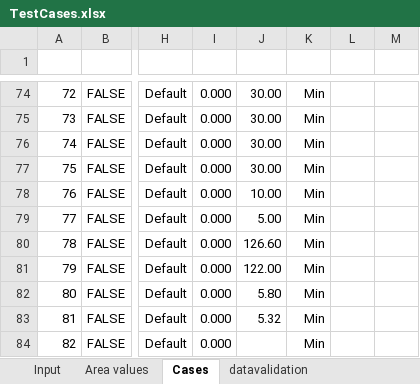
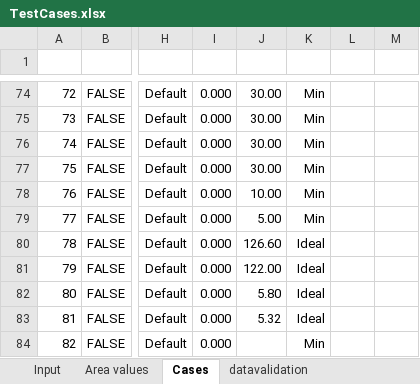
Before and after one commit to Energinet-AIG/MTB, an Excel workbook: TestCases.xlsx, sheet Cases, drawn as a sheet; only a part is shown, gaps mark what is left out; values as stored, in another font and other column widths than the file's, no borders; the diff names each change by its address in the sheet, - before the commit and + after, or states it on an @@ line.

```diff
--- a/TestCases.xlsx (sheet Cases)
+++ b/TestCases.xlsx (sheet Cases)
-K80:K83: Min
+K80:K83: Ideal
```
Also changed, not shown: 1 other file.
